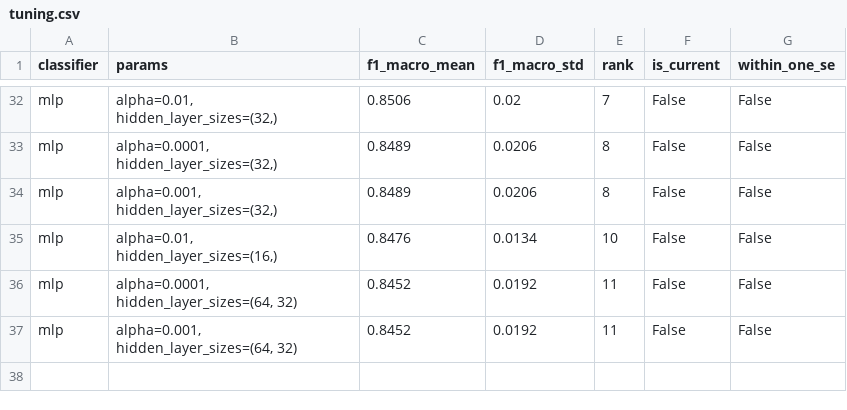
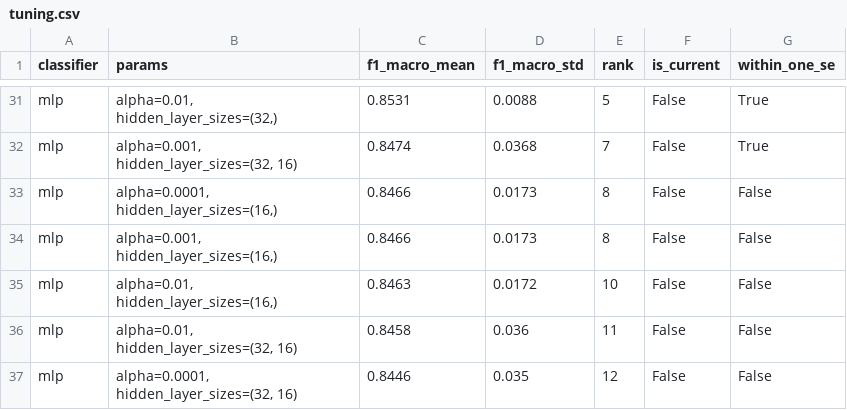
Before and after one commit to PIwaszkiewicz/fitness_ai, a CSV file: docs/experiments/tuning.csv, drawn as a sheet; only a part is shown, gaps mark what is left out; addresses are those after the commit; the diff covers the shown part only; the diff names each change by its address in the sheet, - before the commit and + after, or states it on an @@ line.

```diff
--- a/docs/experiments/tuning.csv
+++ b/docs/experiments/tuning.csv
-C31 (f1_macro_mean): 0.8506
+C31 (f1_macro_mean): 0.8531
-D31 (f1_macro_std): 0.02
+D31 (f1_macro_std): 0.0088
-E31 (rank): 7
+E31 (rank): 5
-G31 (within_one_se): False
+G31 (within_one_se): True
+row 32: mlp | alpha=0.001, hidden_layer_sizes=(32, 16) | 0.8474 | 0.0368 | 7 | False | True
-B33 (params): alpha=0.0001, hidden_layer_sizes=(32,)
+B33 (params): alpha=0.0001, hidden_layer_sizes=(16,)
-C33:C34 (f1_macro_mean): 0.8489
+C33:C34 (f1_macro_mean): 0.8466
-D33:D34 (f1_macro_std): 0.0206
+D33:D34 (f1_macro_std): 0.0173
-B34 (params): alpha=0.001, hidden_layer_sizes=(32,)
+B34 (params): alpha=0.001, hidden_layer_sizes=(16,)
-C35 (f1_macro_mean): 0.8476
+C35 (f1_macro_mean): 0.8463
-D35 (f1_macro_std): 0.0134
+D35 (f1_macro_std): 0.0172
-B36 (params): alpha=0.0001, hidden_layer_sizes=(64, 32)
+B36 (params): alpha=0.01, hidden_layer_sizes=(32, 16)
-C36 (f1_macro_mean): 0.8452
+C36 (f1_macro_mean): 0.8458
-D36 (f1_macro_std): 0.0192
+D36 (f1_macro_std): 0.036
-B37 (params): alpha=0.001, hidden_layer_sizes=(64, 32)
+B37 (params): alpha=0.0001, hidden_layer_sizes=(32, 16)
-C37 (f1_macro_mean): 0.8452
+C37 (f1_macro_mean): 0.8446
-D37 (f1_macro_std): 0.0192
+D37 (f1_macro_std): 0.035
-E37 (rank): 11
+E37 (rank): 12
```
Also changed, not shown: 6 added rows, 7 removed rows and 54 edited cells elsewhere in this file, docs/experiments/comparison.csv, docs/experiments/completeness.csv, 19 other files.
